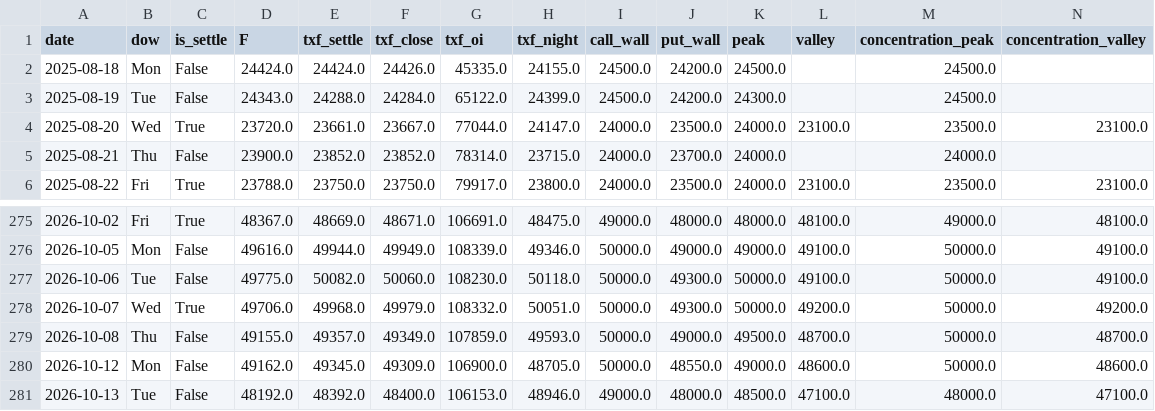
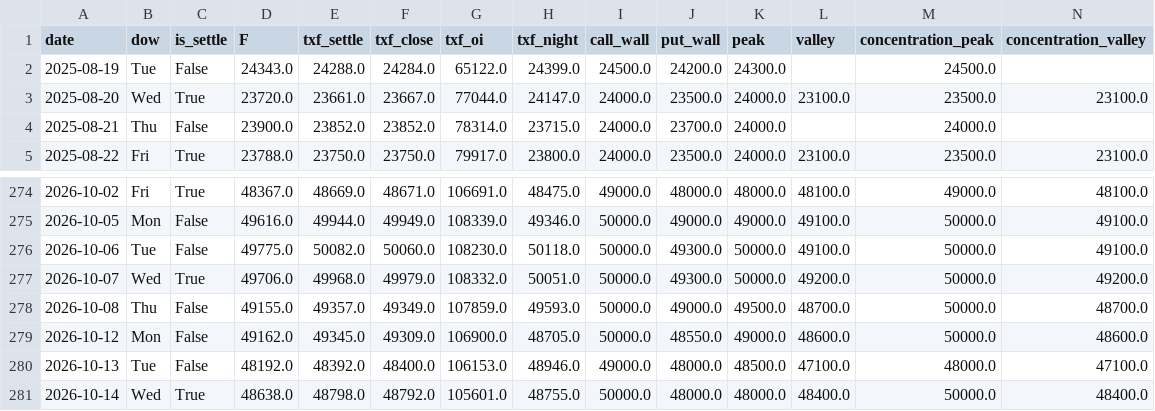
Before and after one commit to wesley314789/tw-momentum, a CSV file: data/gex_history.csv, drawn as a sheet; only a part is shown, gaps mark what is left out; removed rows and columns are numbered as before the commit, all else as after; rows hold the shown columns only; the diff names each change by its address in the sheet, - before the commit and + after, or states it on an @@ line.

```diff
--- a/data/gex_history.csv
+++ b/data/gex_history.csv
-row 2: 2025-08-18 | Mon | False | 24424.0 | 24424.0 | 24426.0 | 45335.0 | 24155.0 | 24500.0 | 24200.0 | 24500.0 |  | 24500.0
+row 281: 2026-10-14 | Wed | True | 48638.0 | 48798.0 | 48792.0 | 105601.0 | 48755.0 | 50000.0 | 48000.0 | 48000.0 | 48400.0 | 50000.0 | 48400.0
```
Also changed, not shown: data/breadth.csv, data/ma200_breadth.csv, 11 other files.
